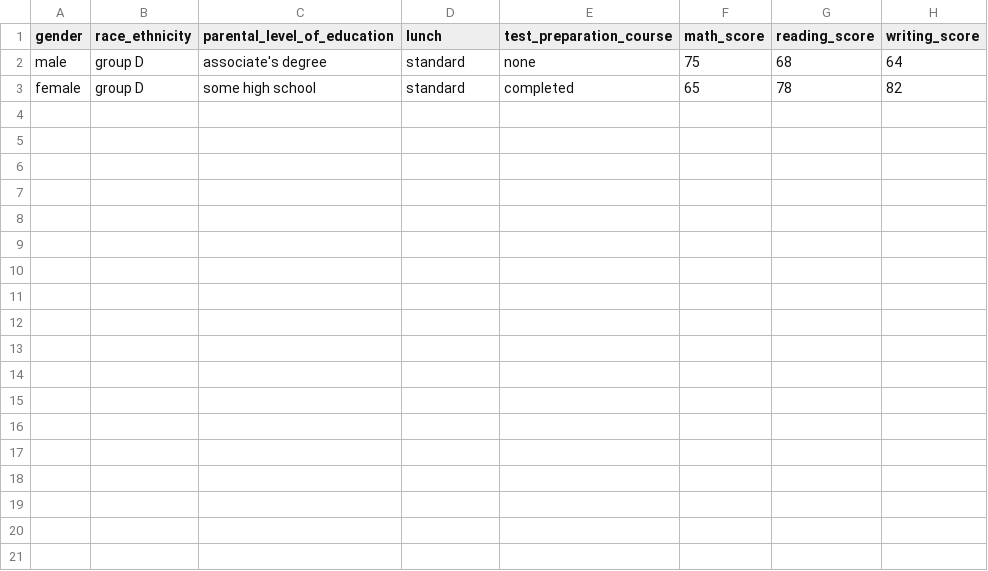
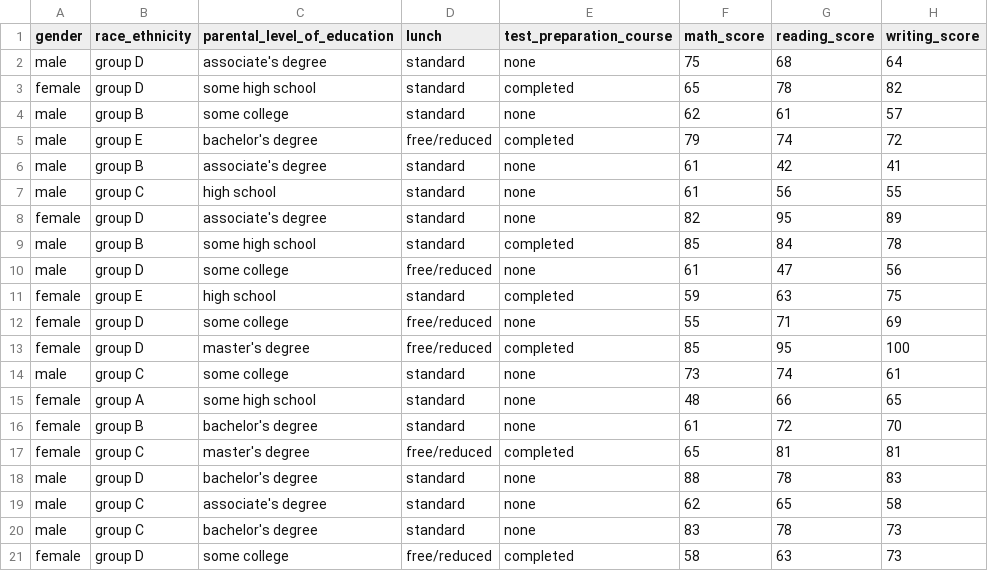
Before and after one commit to vaibhavthapli/MLops_practice_project, a CSV file: artifacts/validation.csv, drawn as a sheet.

```diff
--- a/artifacts/validation.csv
+++ b/artifacts/validation.csv
@@ -3 +3,19 @@ male,group D,associate's degree,standard,none,75,68,64
 female,group D,some high school,standard,completed,65,78,82
+male,group B,some college,standard,none,62,61,57
+male,group E,bachelor's degree,free/reduced,completed,79,74,72
+male,group B,associate's degree,standard,none,61,42,41
+male,group C,high school,standard,none,61,56,55
+female,group D,associate's degree,standard,none,82,95,89
+male,group B,some high school,standard,completed,85,84,78
+male,group D,some college,free/reduced,none,61,47,56
+female,group E,high school,standard,completed,59,63,75
+female,group D,some college,free/reduced,none,55,71,69
+female,group D,master's degree,free/reduced,completed,85,95,100
+male,group C,some college,standard,none,73,74,61
+female,group A,some high school,standard,none,48,66,65
+female,group B,bachelor's degree,standard,none,61,72,70
+female,group C,master's degree,free/reduced,completed,65,81,81
+male,group D,bachelor's degree,standard,none,88,78,83
+male,group C,associate's degree,standard,none,62,65,58
+male,group C,bachelor's degree,standard,none,83,78,73
+female,group D,some college,free/reduced,completed,58,63,73
```
Also changed, not shown: artifacts/test.csv, 1 other file.
